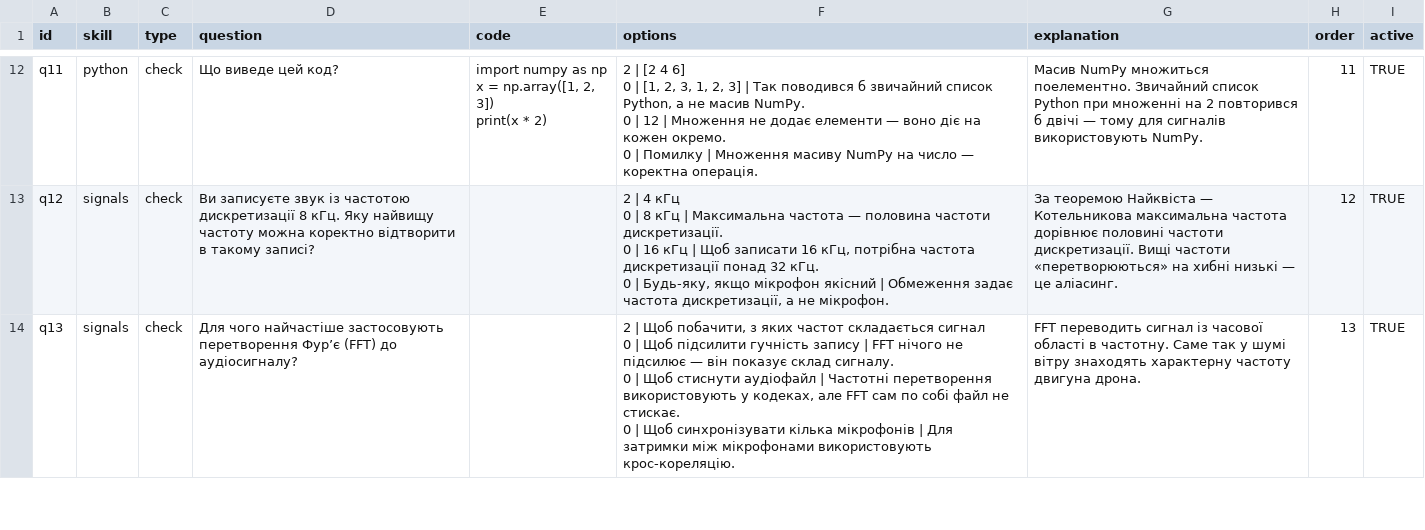
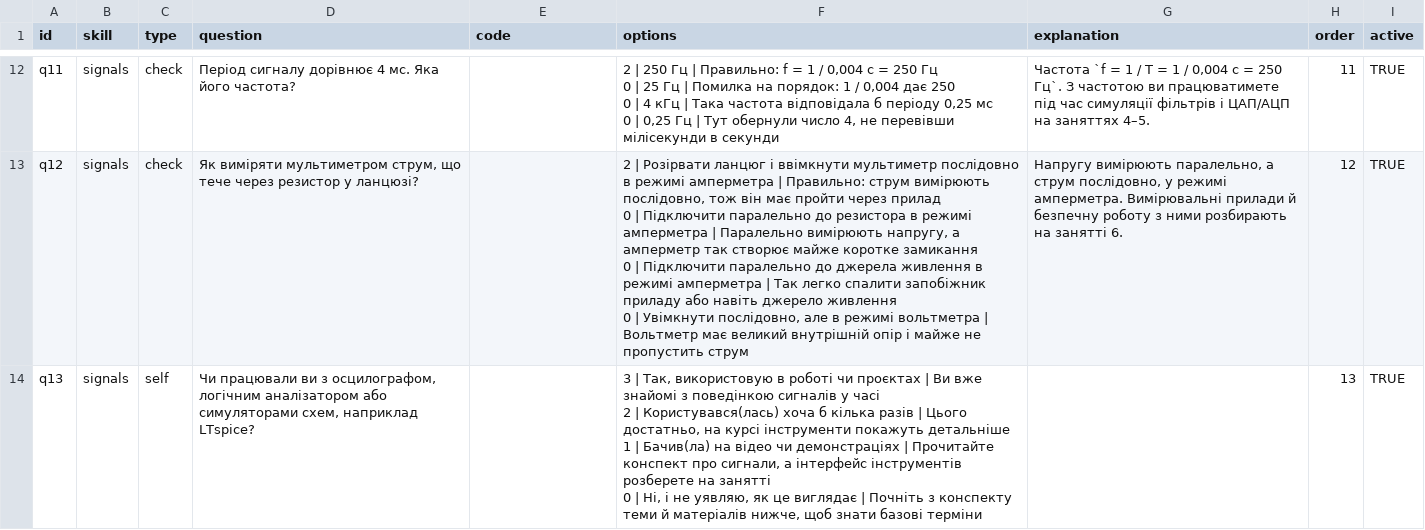
Before and after one commit to robot-dreams-code/quiz_UA_HARDWARE-DESIGN-ENGINEERING_BARABASH, a CSV file: data/questions.csv, drawn as a sheet; only a part is shown, gaps mark what is left out; ↵ is a line break in a cell; the diff covers the shown part only; the diff names each change by its address in the sheet, - before the commit and + after, or states it on an @@ line.

```diff
--- a/data/questions.csv
+++ b/data/questions.csv
-B12 (skill): python
+B12 (skill): signals
-D12 (question): Що виведе цей код?
+D12 (question): Період сигналу дорівнює 4 мс. Яка його частота?
-E12 (code): import numpy as np ↵ x = np.array([1, 2, 3]) ↵ print(x * 2)
+E12 (code): (empty)
-F12 (options): 2 | [2 4 6] ↵ 0 | [1, 2, 3, 1, 2, 3] | Так поводився б звичайний список Python, а не масив NumPy. ↵ 0 | 12 | Множення не додає елементи — воно діє на кожен окремо. ↵ 0 | Помилку | Множення масиву NumPy на число — коректна операція.
+F12 (options): 2 | 250 Гц | Правильно: f = 1 / 0,004 с = 250 Гц ↵ 0 | 25 Гц | Помилка на порядок: 1 / 0,004 дає 250 ↵ 0 | 4 кГц | Така частота відповідала б періоду 0,25 мс ↵ 0 | 0,25 Гц | Тут обернули число 4, не перевівши мілісекунди в секунди
-G12 (explanation): Масив NumPy множиться поелементно. Звичайний список Python при множенні на 2 повторився б двічі — тому для сигналів використовують NumPy.
+G12 (explanation): Частота `f = 1 / T = 1 / 0,004 с = 250 Гц`. З частотою ви працюватимете під час симуляції фільтрів і ЦАП/АЦП на заняттях 4–5.
-D13 (question): Ви записуєте звук із частотою дискретизації 8 кГц. Яку найвищу частоту можна коректно відтворити в такому записі?
+D13 (question): Як виміряти мультиметром струм, що тече через резистор у ланцюзі?
-F13 (options): 2 | 4 кГц ↵ 0 | 8 кГц | Максимальна частота — половина частоти дискретизації. ↵ 0 | 16 кГц | Щоб записати 16 кГц, потрібна частота дискретизації понад 32 кГц. ↵ 0 | Будь-яку, якщо мікрофон якісний | Обмеження задає частота дискретизації, а не мікрофон.
+F13 (options): 2 | Розірвати ланцюг і ввімкнути мультиметр послідовно в режимі амперметра | Правильно: струм вимірюють послідовно, тож він має пройти через прилад ↵ 0 | Підключити паралельно до резистора в режимі амперметра | Паралельно вимірюють напругу, а амперметр так створює майже коротке замикання ↵ 0 | Підключити паралельно до джерела живлення в режимі амперметра | Так легко спалити запобіжник приладу або навіть джерело живлення ↵ 0 | Увімкнути послідовно, але в режимі вольтметра | Вольтметр має великий внутрішній опір і майже не пропустить струм
-G13 (explanation): За теоремою Найквіста — Котельникова максимальна частота дорівнює половині частоти дискретизації. Вищі частоти «перетворюються» на хибні низькі — це аліасинг.
+G13 (explanation): Напругу вимірюють паралельно, а струм послідовно, у режимі амперметра. Вимірювальні прилади й безпечну роботу з ними розбирають на занятті 6.
-C14 (type): check
+C14 (type): self
-D14 (question): Для чого найчастіше застосовують перетворення Фур’є (FFT) до аудіосигналу?
+D14 (question): Чи працювали ви з осцилографом, логічним аналізатором або симуляторами схем, наприклад LTspice?
-F14 (options): 2 | Щоб побачити, з яких частот складається сигнал ↵ 0 | Щоб підсилити гучність запису | FFT нічого не підсилює — він показує склад сигналу. ↵ 0 | Щоб стиснути аудіофайл | Частотні перетворення використовують у кодеках, але FFT сам по собі файл не стискає. ↵ 0 | Щоб синхронізувати кілька мікрофонів | Для затримки між мікрофонами використовують крос-кореляцію.
+F14 (options): 3 | Так, використовую в роботі чи проєктах | Ви вже знайомі з поведінкою сигналів у часі ↵ 2 | Користувався(лась) хоча б кілька разів | Цього достатньо, на курсі інструменти покажуть детальніше ↵ 1 | Бачив(ла) на відео чи демонстраціях | Прочитайте конспект про сигнали, а інтерфейс інструментів розберете на занятті ↵ 0 | Ні, і не уявляю, як це виглядає | Почніть з конспекту теми й матеріалів нижче, щоб знати базові терміни
-G14 (explanation): FFT переводить сигнал із часової області в частотну. Саме так у шумі вітру знаходять характерну частоту двигуна дрона.
+G14 (explanation): (empty)
```
Also changed, not shown: 5 added rows, 5 removed rows and 33 edited cells elsewhere in this file, data/resources.csv, data/settings.csv, 3 other files.
